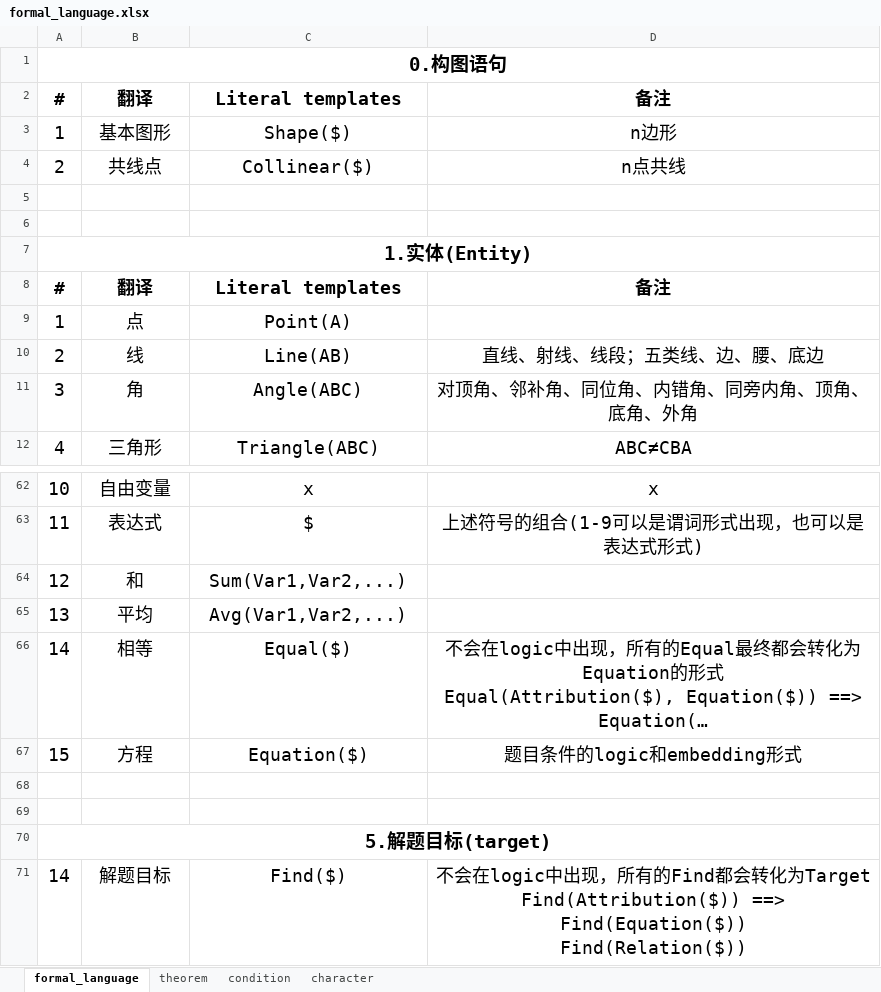
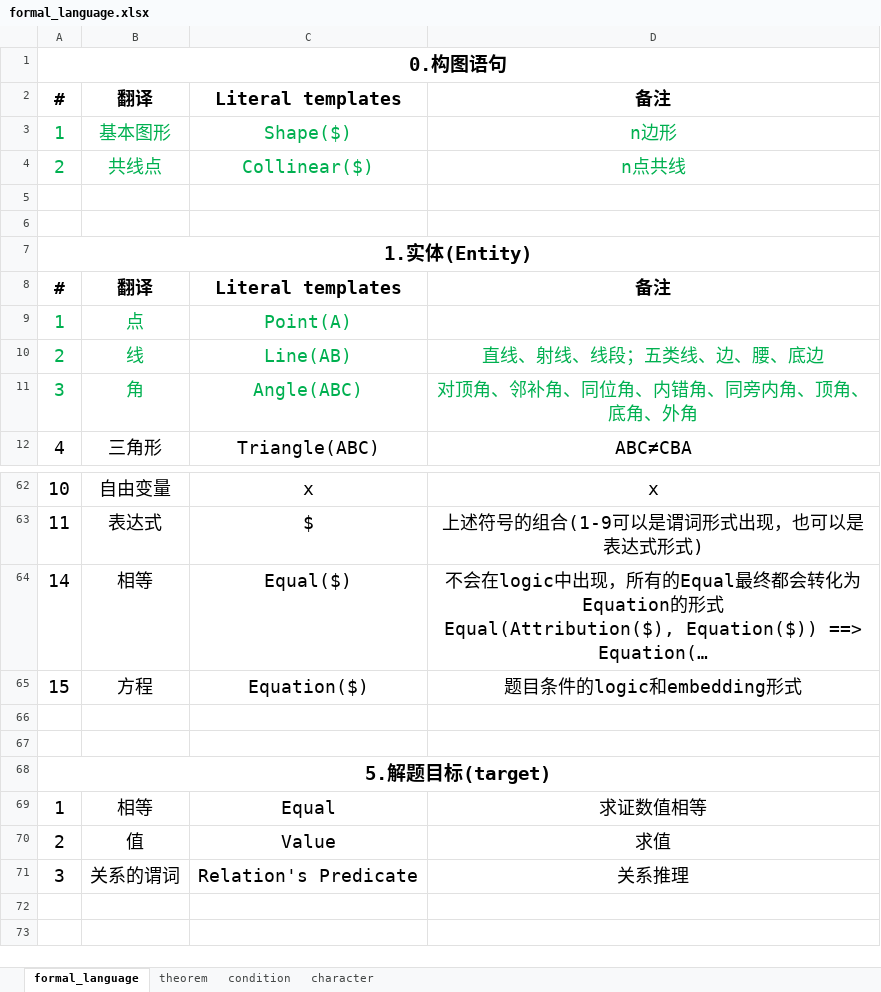
Before and after one commit to BitSecret/HyperGNet, an Excel workbook: doc/formal_language.xlsx, sheet formal_language, drawn as a sheet; only a part is shown, gaps mark what is left out; long unchanged cells end in …; values as stored, in another font and other column widths than the file's, no borders; removed rows and columns are numbered as before the commit, all else as after; ↵ is a line break in a cell; the diff names each change by its address in the sheet, - before the commit and + after, or states it on an @@ line.

```diff
--- a/doc/formal_language.xlsx (sheet formal_language)
+++ b/doc/formal_language.xlsx (sheet formal_language)
-A3:D4 text colour: black
+A3:D4 text colour: #00B050
-A9:C9 text colour: black
+A9:C9 text colour: #00B050
-A10:D11 text colour: black
+A10:D11 text colour: #00B050
-row 64: 12 | 和 | Sum(Var1,Var2,...)
-row 65: 13 | 平均 | Avg(Var1,Var2,...)
-row 71: 14 | 解题目标 | Find($) | 不会在logic中出现，所有的Find都会转化为Target ↵ Find(Attribution($)) ==> Find(Equation($)) ↵ Find(Relation($))
+row 69: 1 | 相等 | Equal | 求证数值相等
+row 70: 2 | 值 | Value | 求值
+row 71: 3 | 关系的谓词 | Relation's Predicate | 关系推理
```
Also changed, not shown: 19 other files.
